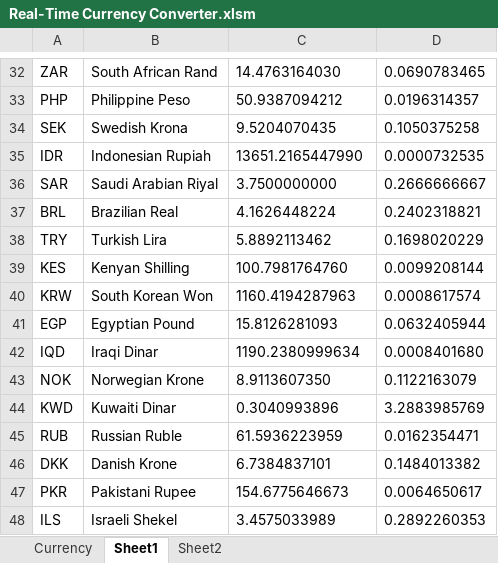
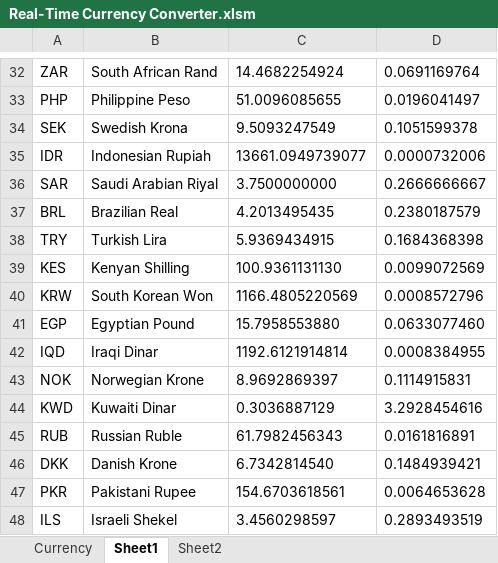
Before and after one commit to adelayari/Real-Time-Currency-Converter, an Excel workbook: Real-Time Currency Converter.xlsm, sheet Sheet1, drawn as a sheet; only a part is shown, gaps mark what is left out; values as stored, in another font and other column widths than the file's, no borders; the diff covers the shown part only; the diff names each change by its address in the sheet, - before the commit and + after, or states it on an @@ line.

```diff
--- a/Real-Time Currency Converter.xlsm (sheet Sheet1)
+++ b/Real-Time Currency Converter.xlsm (sheet Sheet1)
-C32: 14.4763164030
+C32: 14.4682254924
-D32: 0.0690783465
+D32: 0.0691169764
-C33: 50.9387094212
+C33: 51.0096085655
-D33: 0.0196314357
+D33: 0.0196041497
-C34: 9.5204070435
+C34: 9.5093247549
-D34: 0.1050375258
+D34: 0.1051599378
-C35: 13651.2165447990
+C35: 13661.0949739077
-D35: 0.0000732535
+D35: 0.0000732006
-C37: 4.1626448224
+C37: 4.2013495435
-D37: 0.2402318821
+D37: 0.2380187579
-C38: 5.8892113462
+C38: 5.9369434915
-D38: 0.1698020229
+D38: 0.1684368398
-C39: 100.7981764760
+C39: 100.9361131130
-D39: 0.0099208144
+D39: 0.0099072569
-C40: 1160.4194287963
+C40: 1166.4805220569
-D40: 0.0008617574
+D40: 0.0008572796
-C41: 15.8126281093
+C41: 15.7958553880
-D41: 0.0632405944
+D41: 0.0633077460
-C42: 1190.2380999634
+C42: 1192.6121914814
-D42: 0.0008401680
+D42: 0.0008384955
-C43: 8.9113607350
+C43: 8.9692869397
-D43: 0.1122163079
+D43: 0.1114915831
-C44: 0.3040993896
+C44: 0.3036887129
-D44: 3.2883985769
+D44: 3.2928454616
-C45: 61.5936223959
+C45: 61.7982456343
-D45: 0.0162354471
+D45: 0.0161816891
-C46: 6.7384837101
+C46: 6.7342814540
-D46: 0.1484013382
+D46: 0.1484939421
-C47: 154.6775646673
+C47: 154.6703618561
-D47: 0.0064650617
+D47: 0.0064653628
-C48: 3.4575033989
+C48: 3.4560298597
-D48: 0.2892260353
+D48: 0.2893493519
```
Also changed, not shown: 274 edited cells elsewhere in this sheet.
